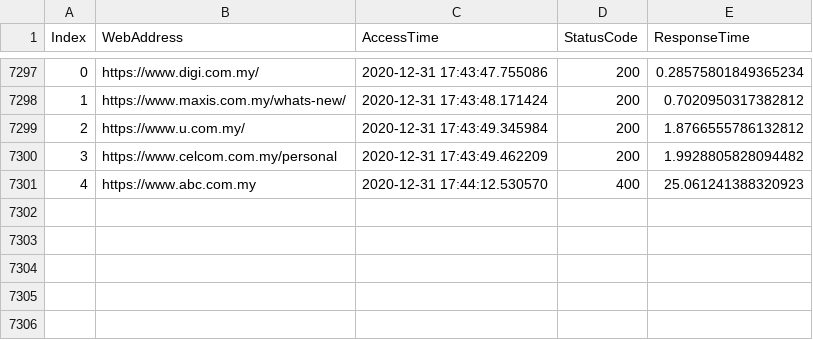
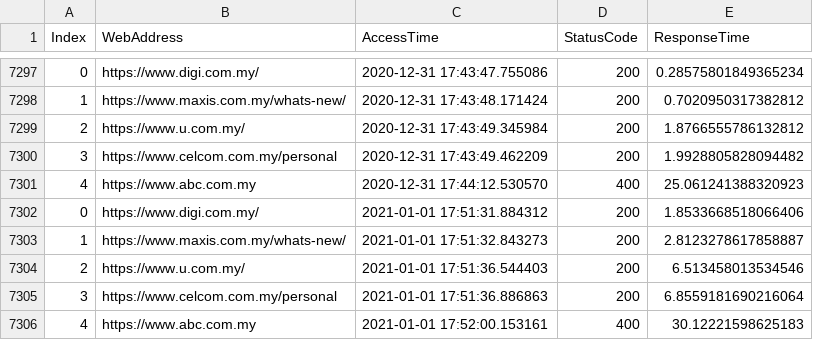
Before and after one commit to Nurul-Azhar/eyeonweb, a CSV file: users/data/eyeonwebdataset.csv, drawn as a sheet; only a part is shown, gaps mark what is left out.

```diff
--- a/users/data/eyeonwebdataset.csv
+++ b/users/data/eyeonwebdataset.csv
@@ -7301 +7301,6 @@ Index,WebAddress,AccessTime,StatusCode,ResponseTime
 4,https://www.abc.com.my,2020-12-31 17:44:12.530570,400,25.061241388320923
+0,https://www.digi.com.my/,2021-01-01 17:51:31.884312,200,1.8533668518066406
+1,https://www.maxis.com.my/whats-new/,2021-01-01 17:51:32.843273,200,2.8123278617858887
+2,https://www.u.com.my/,2021-01-01 17:51:36.544403,200,6.513458013534546
+3,https://www.celcom.com.my/personal,2021-01-01 17:51:36.886863,200,6.8559181690216064
+4,https://www.abc.com.my,2021-01-01 17:52:00.153161,400,30.12221598625183
```
Also changed, not shown: 9 other files.
